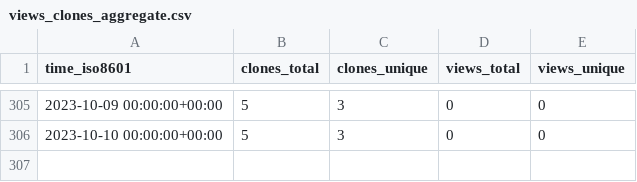
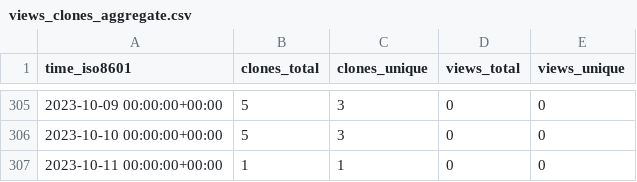
Before and after one commit to sysbio-curie/PhysiBoSSv1, a CSV file: sysbio-curie/PhysiBoSS/ghrs-data/views_clones_aggregate.csv, drawn as a sheet; only a part is shown, gaps mark what is left out.

```diff
--- a/sysbio-curie/PhysiBoSS/ghrs-data/views_clones_aggregate.csv
+++ b/sysbio-curie/PhysiBoSS/ghrs-data/views_clones_aggregate.csv
@@ -306 +306,2 @@ time_iso8601,clones_total,clones_unique,views_total,views_unique
 2023-10-10 00:00:00+00:00,5,3,0,0
+2023-10-11 00:00:00+00:00,1,1,0,0
```
Also changed, not shown: 1 other file.
